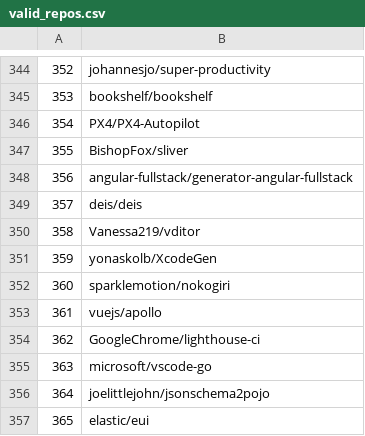
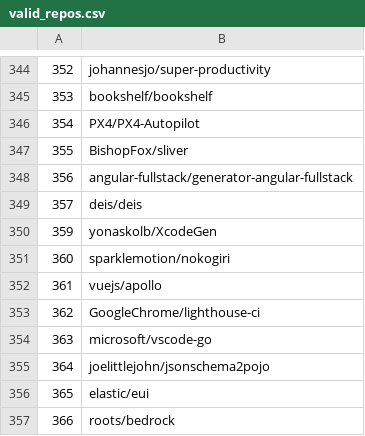
Before and after one commit to 3rcode/commit-classification, a CSV file: valid_repos.csv, drawn as a sheet; only a part is shown, gaps mark what is left out; the shorter side is filled out with more unchanged rows; the diff names each change by its address in the sheet, - before the commit and + after, or states it on an @@ line.

```diff
--- a/valid_repos.csv
+++ b/valid_repos.csv
-row 350: 358 | Vanessa219/vditor
```
Also changed, not shown: 7 other files.
